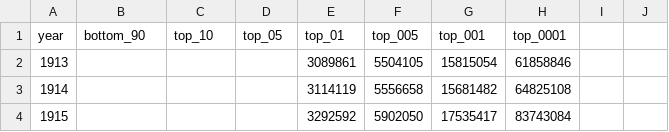
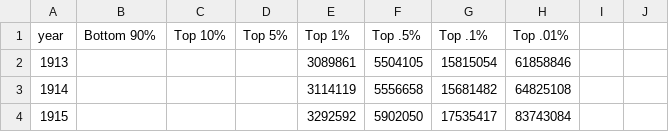
Before and after one commit to stirlingw/wealth-distribution-project, a CSV file: data/berkeley-zuckman-average-real-wealth-per-family-data.csv, drawn as a sheet; only a part is shown.

Commit message:
Added files via upload

```diff
--- a/data/berkeley-zuckman-average-real-wealth-per-family-data.csv
+++ b/data/berkeley-zuckman-average-real-wealth-per-family-data.csv
@@ -1,2 +1,2 @@
-year,bottom_90,top_10,top_05,top_01,top_005,top_001,top_0001
+year,Bottom 90%,Top 10%,Top 5%,Top 1%,Top .5%,Top .1%,Top .01%
 1913,,,,3089861,5504105,15815054,61858846
```
